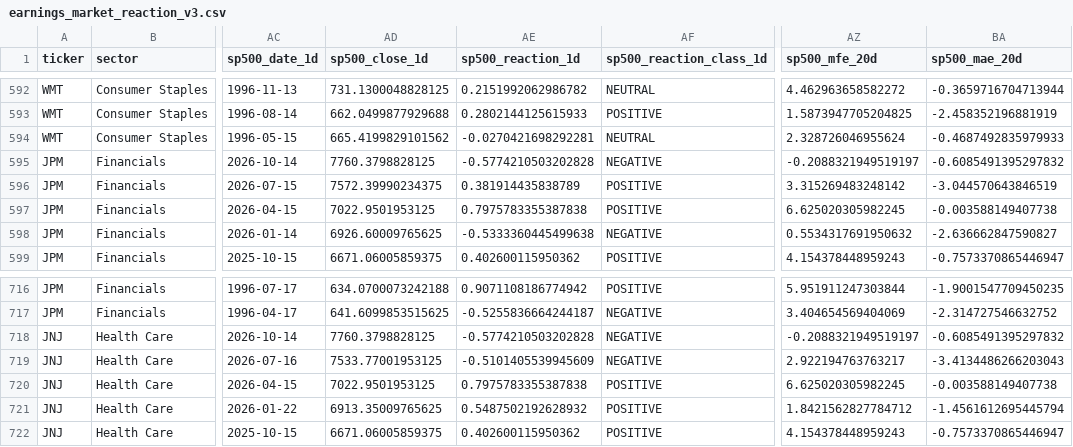
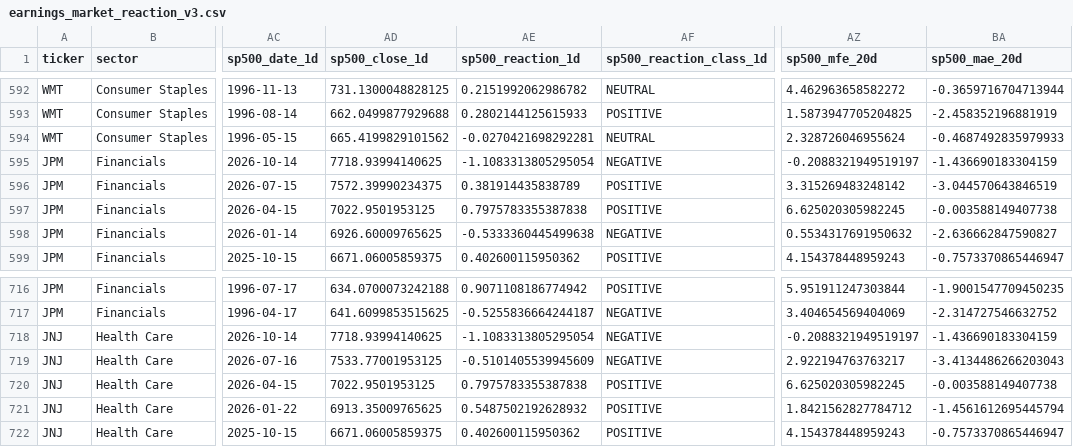
Before and after one commit to mohamednossaoui-max/US500-Macro-Intelligence, a CSV file: public_data/earnings_market_reaction_v3.csv, drawn as a sheet; only a part is shown, gaps mark what is left out; the diff names each change by its address in the sheet, - before the commit and + after, or states it on an @@ line.

```diff
--- a/public_data/earnings_market_reaction_v3.csv
+++ b/public_data/earnings_market_reaction_v3.csv
-AD595 (sp500_close_1d): 7760.3798828125
+AD595 (sp500_close_1d): 7718.93994140625
-AE595 (sp500_reaction_1d): -0.5774210503202828
+AE595 (sp500_reaction_1d): -1.1083313805295054
-BA595 (sp500_mae_20d): -0.6085491395297832
+BA595 (sp500_mae_20d): -1.436690183304159
-AD718 (sp500_close_1d): 7760.3798828125
+AD718 (sp500_close_1d): 7718.93994140625
-AE718 (sp500_reaction_1d): -0.5774210503202828
+AE718 (sp500_reaction_1d): -1.1083313805295054
-BA718 (sp500_mae_20d): -0.6085491395297832
+BA718 (sp500_mae_20d): -1.436690183304159
```
Also changed, not shown: public_data/earnings_market_reaction_summary_v3.csv, public_data/event_news_research_v2.csv, 18 other files.
